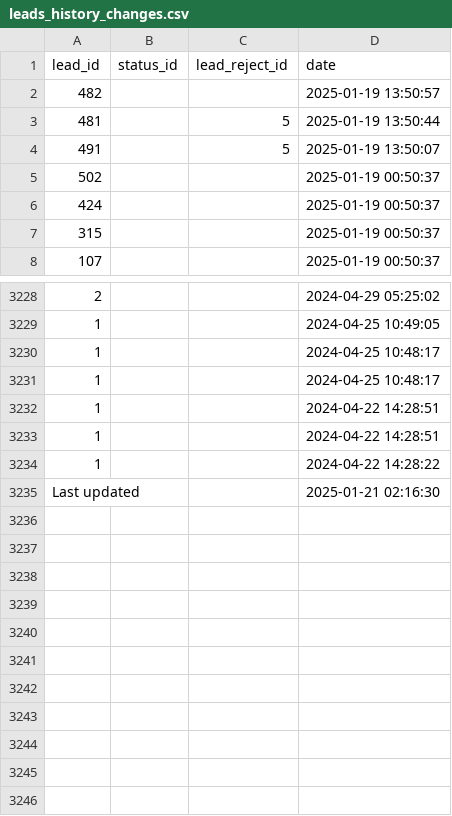
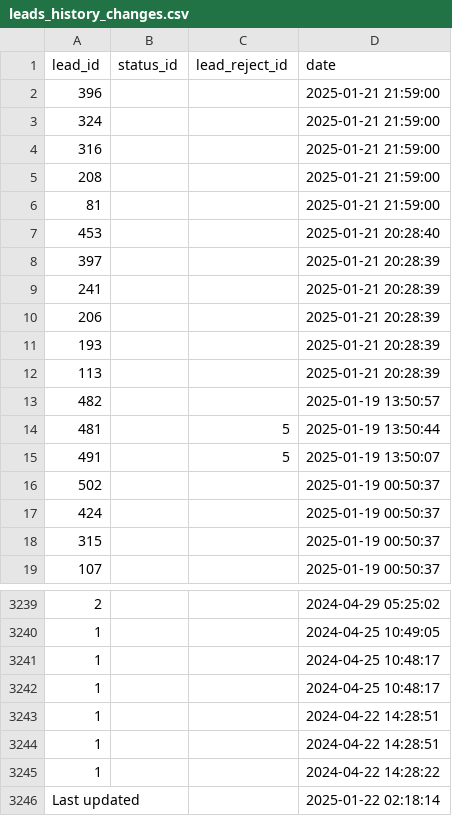
Before and after one commit to ifpfptatmc/KO_alfacrm_data, a CSV file: leads_history_changes.csv, drawn as a sheet; only a part is shown, gaps mark what is left out.

```diff
--- a/leads_history_changes.csv
+++ b/leads_history_changes.csv
@@ -1,2 +1,13 @@
 lead_id,status_id,lead_reject_id,date
+396,,,2025-01-21 21:59:00
+324,,,2025-01-21 21:59:00
+316,,,2025-01-21 21:59:00
+208,,,2025-01-21 21:59:00
+81,,,2025-01-21 21:59:00
+453,,,2025-01-21 20:28:40
+397,,,2025-01-21 20:28:39
+241,,,2025-01-21 20:28:39
+206,,,2025-01-21 20:28:39
+193,,,2025-01-21 20:28:39
+113,,,2025-01-21 20:28:39
 482,,,2025-01-19 13:50:57
@@ -3234,2 +3245,2 @@ lead_id,status_id,lead_reject_id,date
 1,,,2024-04-22 14:28:22
-Last updated,,,2025-01-21 02:16:30
+Last updated,,,2025-01-22 02:18:14
```
Also changed, not shown: customers_statuses_sources.csv, leads_statuses_sources.csv, 1 other file.
